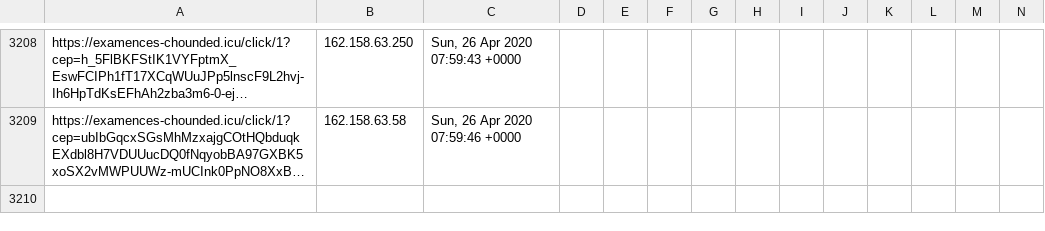
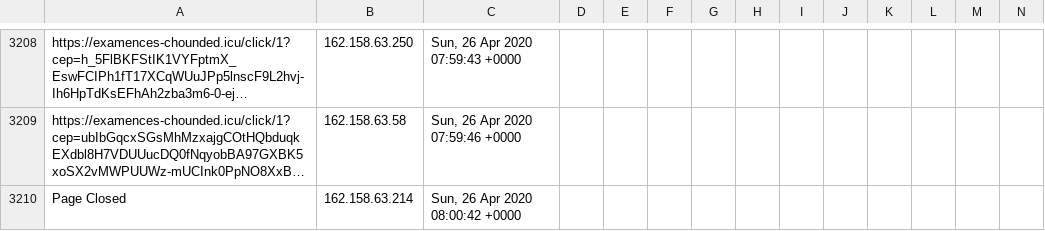
Before and after one commit to runacode/apihomecare.com, a CSV file: logs/2020__April.csv, drawn as a sheet; only a part is shown, gaps mark what is left out; long unchanged cells end in …; rows hold the shown columns only; the diff names each change by its address in the sheet, - before the commit and + after, or states it on an @@ line.

Commit message:
Site Editor Update

```diff
--- a/logs/2020__April.csv
+++ b/logs/2020__April.csv
+row 3210: Page Closed | 162.158.63.214 | Sun, 26 Apr 2020 08:00:42 +0000
```
